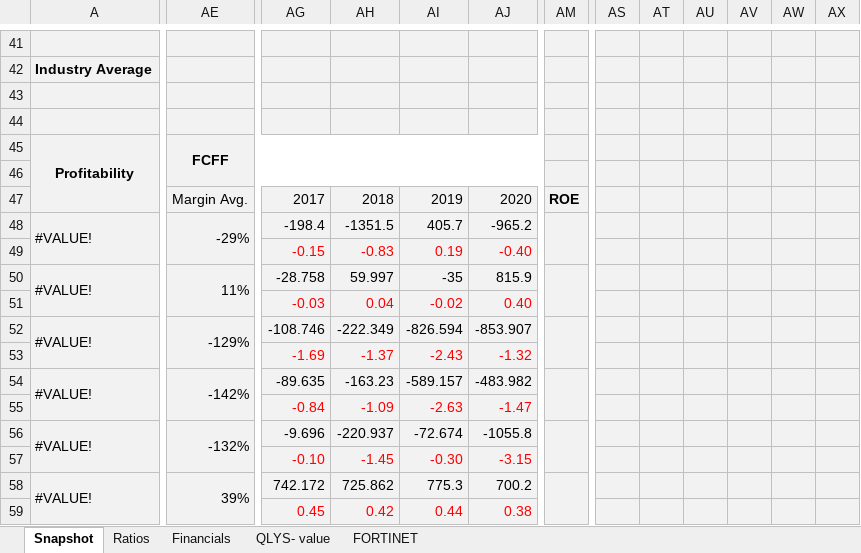
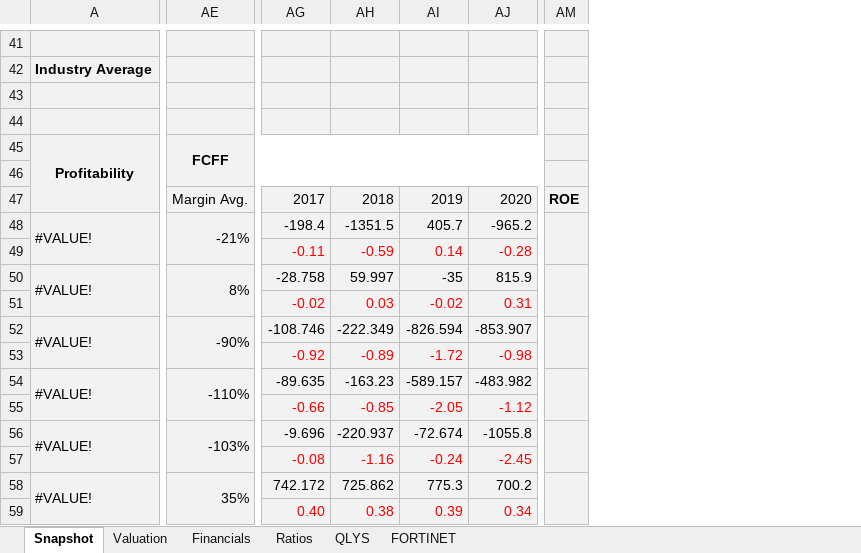
Before and after one commit to vkinvest/DCF-Valuation, an Excel workbook: Cybersecurity Industry.xlsx, sheet Snapshot, drawn as a sheet; only a part is shown, gaps mark what is left out; values as stored, in another font and other column widths than the file's, no borders; conditional formats not drawn; removed rows and columns are numbered as before the commit, all else as after; the diff covers the shown part only; the diff names each change by its address in the sheet, - before the commit and + after, or states it on an @@ line.

```diff
--- a/Cybersecurity Industry.xlsx (sheet Snapshot)
+++ b/Cybersecurity Industry.xlsx (sheet Snapshot)
-sheet tab: QLYS- value
+sheet tab: QLYS
+sheet tab: Valuation
@@ sheet tab order changed: Snapshot | Valuation | Financials | Ratios | QLYS | FORTINET @@
-column AM, row 47: ROE
+column AM, row 47: ROE
-column AS, empty
-column AT, empty
-column AU, empty
-column AV, empty
-column AW, empty
-column AX, empty
-AE48: -29%
+AE48: -21%
-AG49: -0.15
+AG49: -0.11
-AH49: -0.83
+AH49: -0.59
-AI49: 0.19
+AI49: 0.14
-AJ49: -0.40
+AJ49: -0.28
-AE50: 11%
+AE50: 8%
-AG51: -0.03
+AG51: -0.02
-AH51: 0.04
+AH51: 0.03
-AJ51: 0.40
+AJ51: 0.31
-AE52: -129%
+AE52: -90%
-AG53: -1.69
+AG53: -0.92
-AH53: -1.37
+AH53: -0.89
-AI53: -2.43
+AI53: -1.72
-AJ53: -1.32
+AJ53: -0.98
-AE54: -142%
+AE54: -110%
-AG55: -0.84
+AG55: -0.66
-AH55: -1.09
+AH55: -0.85
-AI55: -2.63
+AI55: -2.05
-AJ55: -1.47
+AJ55: -1.12
-AE56: -132%
+AE56: -103%
-AG57: -0.10
+AG57: -0.08
-AH57: -1.45
+AH57: -1.16
-AI57: -0.30
+AI57: -0.24
-AJ57: -3.15
+AJ57: -2.45
-AE58: 39%
+AE58: 35%
-AG59: 0.45
+AG59: 0.40
-AH59: 0.42
+AH59: 0.38
-AI59: 0.44
+AI59: 0.39
-AJ59: 0.38
+AJ59: 0.34
```
Also changed, not shown: 1 added row, 1 removed row, 6 removed columns, 165 edited cells, cell formats and merged cells elsewhere in this sheet, sheet Financials, formulas that keep their value, charts or pictures.
